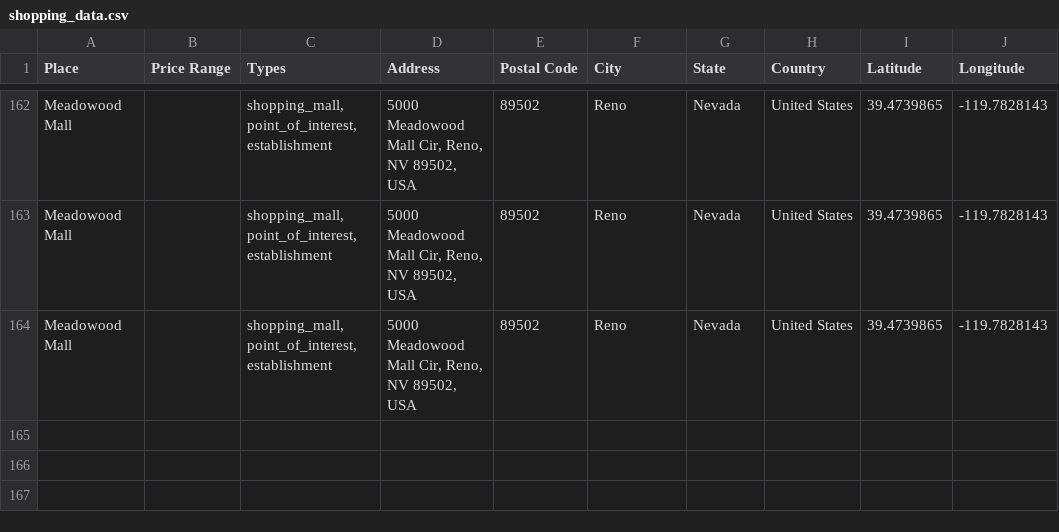
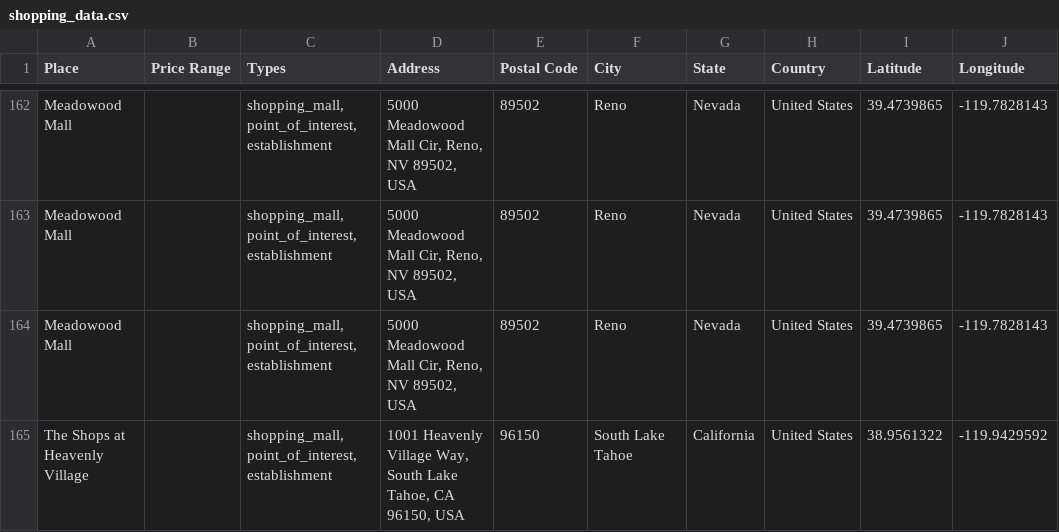
Before and after one commit to ireilly-reilly/JourneyGenius, a CSV file: journey-genius-data-scraping/shopping_data.csv, drawn as a sheet; only a part is shown, gaps mark what is left out; the diff names each change by its address in the sheet, - before the commit and + after, or states it on an @@ line.

```diff
--- a/journey-genius-data-scraping/shopping_data.csv
+++ b/journey-genius-data-scraping/shopping_data.csv
+row 165: The Shops at Heavenly Village |  | shopping_mall, point_of_interest, establishment | 1001 Heavenly Village Way, South Lake Tahoe, CA 96150, USA | 96150 | South Lake Tahoe | California | United States | 38.9561322 | -119.9429592
```
Also changed, not shown: journey-genius-data-scraping/activity_data.csv, journey-genius-data-scraping/hotel_data.csv, 4 other files.
